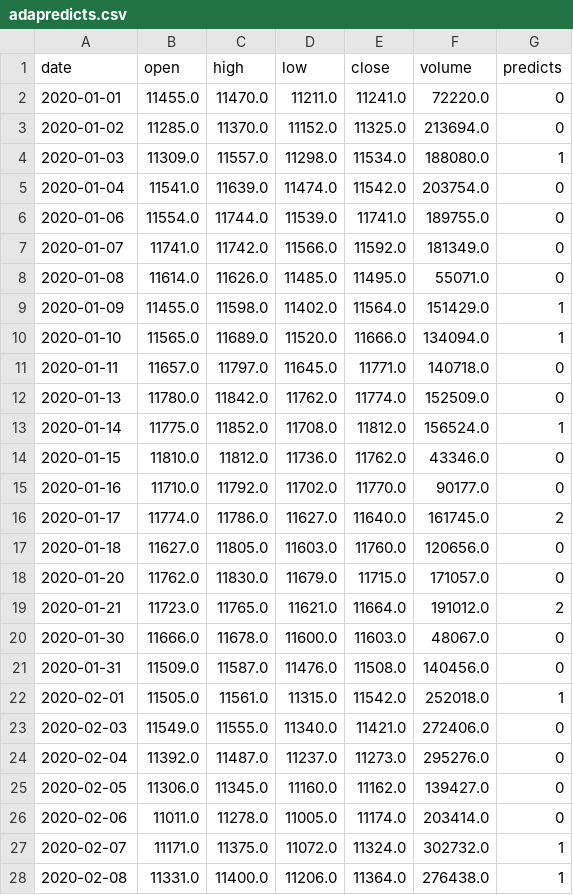
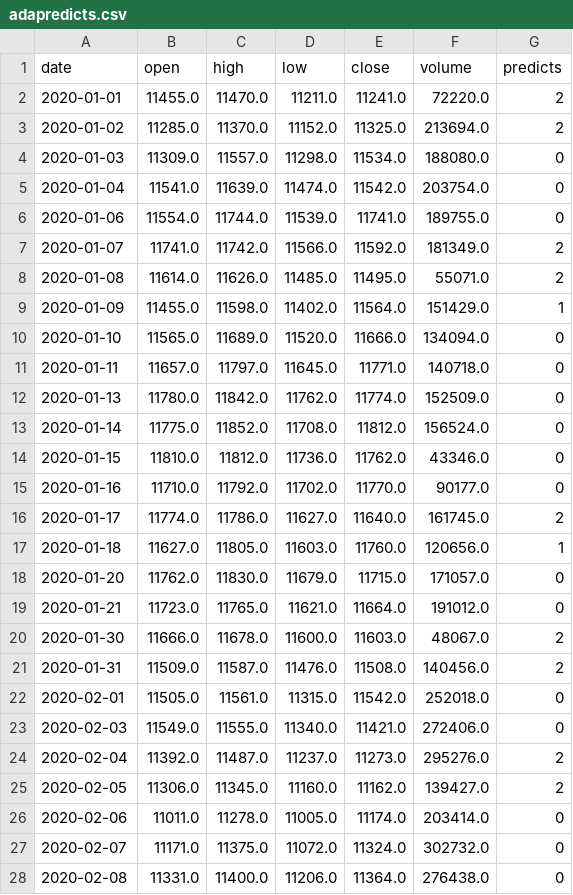
Before and after one commit to allen93075/Winner, a CSV file: adapredicts.csv, drawn as a sheet; only a part is shown; the diff covers the shown part only.

```diff
--- a/adapredicts.csv
+++ b/adapredicts.csv
@@ -1,14 +1,14 @@
 date,open,high,low,close,volume,predicts
-2020-01-01,11455.0,11470.0,11211.0,11241.0,72220.0,0
-2020-01-02,11285.0,11370.0,11152.0,11325.0,213694.0,0
-2020-01-03,11309.0,11557.0,11298.0,11534.0,188080.0,1
+2020-01-01,11455.0,11470.0,11211.0,11241.0,72220.0,2
+2020-01-02,11285.0,11370.0,11152.0,11325.0,213694.0,2
+2020-01-03,11309.0,11557.0,11298.0,11534.0,188080.0,0
 2020-01-04,11541.0,11639.0,11474.0,11542.0,203754.0,0
 2020-01-06,11554.0,11744.0,11539.0,11741.0,189755.0,0
-2020-01-07,11741.0,11742.0,11566.0,11592.0,181349.0,0
-2020-01-08,11614.0,11626.0,11485.0,11495.0,55071.0,0
+2020-01-07,11741.0,11742.0,11566.0,11592.0,181349.0,2
+2020-01-08,11614.0,11626.0,11485.0,11495.0,55071.0,2
 2020-01-09,11455.0,11598.0,11402.0,11564.0,151429.0,1
-2020-01-10,11565.0,11689.0,11520.0,11666.0,134094.0,1
+2020-01-10,11565.0,11689.0,11520.0,11666.0,134094.0,0
 2020-01-11,11657.0,11797.0,11645.0,11771.0,140718.0,0
 2020-01-13,11780.0,11842.0,11762.0,11774.0,152509.0,0
-2020-01-14,11775.0,11852.0,11708.0,11812.0,156524.0,1
+2020-01-14,11775.0,11852.0,11708.0,11812.0,156524.0,0
 2020-01-15,11810.0,11812.0,11736.0,11762.0,43346.0,0
@@ -16,13 +16,13 @@ date,open,high,low,close,volume,predicts
 2020-01-17,11774.0,11786.0,11627.0,11640.0,161745.0,2
-2020-01-18,11627.0,11805.0,11603.0,11760.0,120656.0,0
+2020-01-18,11627.0,11805.0,11603.0,11760.0,120656.0,1
 2020-01-20,11762.0,11830.0,11679.0,11715.0,171057.0,0
-2020-01-21,11723.0,11765.0,11621.0,11664.0,191012.0,2
-2020-01-30,11666.0,11678.0,11600.0,11603.0,48067.0,0
-2020-01-31,11509.0,11587.0,11476.0,11508.0,140456.0,0
-2020-02-01,11505.0,11561.0,11315.0,11542.0,252018.0,1
+2020-01-21,11723.0,11765.0,11621.0,11664.0,191012.0,0
+2020-01-30,11666.0,11678.0,11600.0,11603.0,48067.0,2
+2020-01-31,11509.0,11587.0,11476.0,11508.0,140456.0,2
+2020-02-01,11505.0,11561.0,11315.0,11542.0,252018.0,0
 2020-02-03,11549.0,11555.0,11340.0,11421.0,272406.0,0
-2020-02-04,11392.0,11487.0,11237.0,11273.0,295276.0,0
-2020-02-05,11306.0,11345.0,11160.0,11162.0,139427.0,0
+2020-02-04,11392.0,11487.0,11237.0,11273.0,295276.0,2
+2020-02-05,11306.0,11345.0,11160.0,11162.0,139427.0,2
 2020-02-06,11011.0,11278.0,11005.0,11174.0,203414.0,0
-2020-02-07,11171.0,11375.0,11072.0,11324.0,302732.0,1
-2020-02-08,11331.0,11400.0,11206.0,11364.0,276438.0,1
+2020-02-07,11171.0,11375.0,11072.0,11324.0,302732.0,0
+2020-02-08,11331.0,11400.0,11206.0,11364.0,276438.0,0
```
Also changed, not shown: 43 edited cells elsewhere in this file, mlppredicts.csv, 6 other files.
